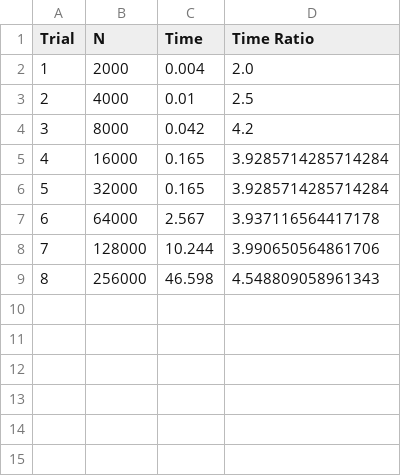
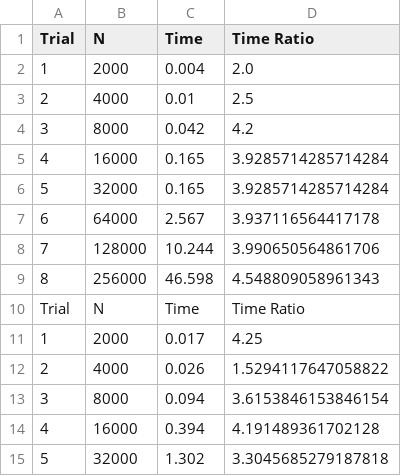
Before and after one commit to fgottong/ADP, a CSV file: results_DoublyLinkedList.csv, drawn as a sheet.

```diff
--- a/results_DoublyLinkedList.csv
+++ b/results_DoublyLinkedList.csv
@@ -9 +9,7 @@ Trial ,N      ,Time   ,Time Ratio
     8 ,256000 ,46.598 ,4.548809058961343
+Trial,N,Time,Time Ratio
+1,2000,0.017,4.25
+2,4000,0.026,1.5294117647058822
+3,8000,0.094,3.6153846153846154
+4,16000,0.394,4.191489361702128
+5,32000,1.302,3.3045685279187818
```
Also changed, not shown: 3 other files.
